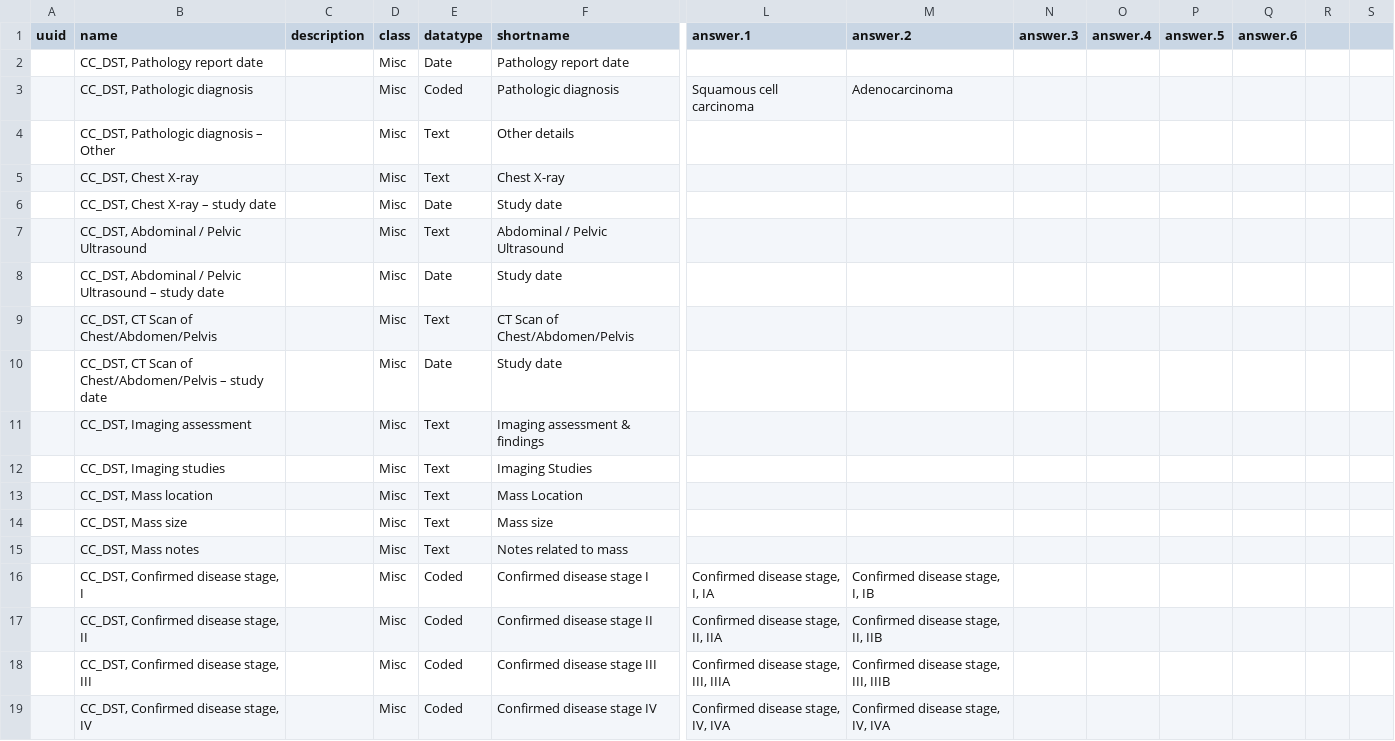
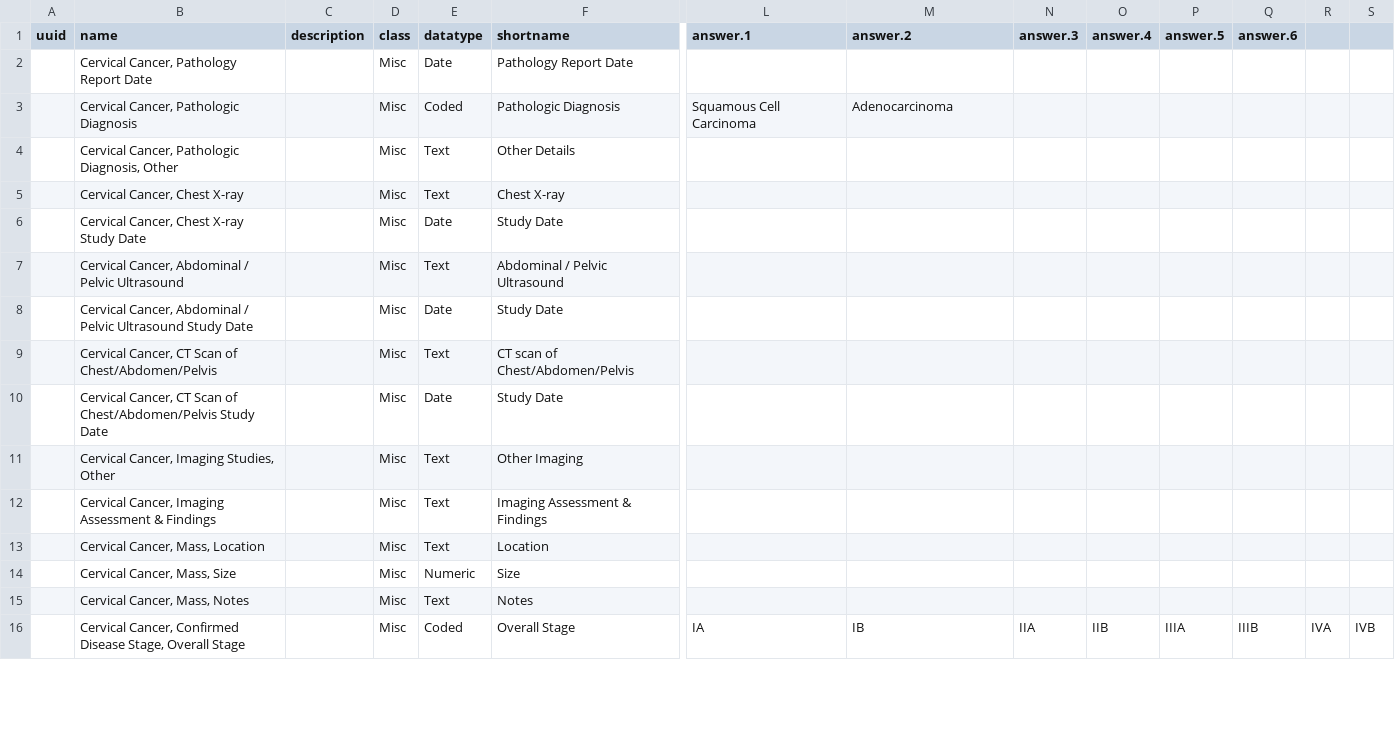
Before and after one commit to Bahmni/default-config, a CSV file: openmrs/templates/Cervical_cancer_concepts.csv, drawn as a sheet; only a part is shown, gaps mark what is left out; removed rows and columns are numbered as before the commit, all else as after; rows hold the shown columns only; the diff covers the shown part only; the diff names each change by its address in the sheet, - before the commit and + after, or states it on an @@ line.

```diff
--- a/openmrs/templates/Cervical_cancer_concepts.csv
+++ b/openmrs/templates/Cervical_cancer_concepts.csv
-B2 (name): CC_DST, Pathology report date
+B2 (name): Cervical Cancer, Pathology Report Date
-F2 (shortname): Pathology report date
+F2 (shortname): Pathology Report Date
-B3 (name): CC_DST, Pathologic diagnosis
+B3 (name): Cervical Cancer, Pathologic Diagnosis
-F3 (shortname): Pathologic diagnosis
+F3 (shortname): Pathologic Diagnosis
-L3 (answer.1): Squamous cell carcinoma
+L3 (answer.1): Squamous Cell Carcinoma
-B4 (name): CC_DST, Pathologic diagnosis – Other
+B4 (name): Cervical Cancer, Pathologic Diagnosis, Other
-F4 (shortname): Other details
+F4 (shortname): Other Details
-B5 (name): CC_DST, Chest X-ray
+B5 (name): Cervical Cancer, Chest X-ray
-B6 (name): CC_DST, Chest X-ray – study date
+B6 (name): Cervical Cancer, Chest X-ray Study Date
-F6 (shortname): Study date
+F6 (shortname): Study Date
-B7 (name): CC_DST, Abdominal / Pelvic Ultrasound
+B7 (name): Cervical Cancer, Abdominal / Pelvic Ultrasound
-B8 (name): CC_DST, Abdominal / Pelvic Ultrasound – study date
+B8 (name): Cervical Cancer, Abdominal / Pelvic Ultrasound Study Date
-F8 (shortname): Study date
+F8 (shortname): Study Date
-B9 (name): CC_DST, CT Scan of Chest/Abdomen/Pelvis
+B9 (name): Cervical Cancer, CT Scan of Chest/Abdomen/Pelvis
-F9 (shortname): CT Scan of Chest/Abdomen/Pelvis
+F9 (shortname): CT scan of Chest/Abdomen/Pelvis
-B10 (name): CC_DST, CT Scan of Chest/Abdomen/Pelvis – study date
+B10 (name): Cervical Cancer, CT Scan of Chest/Abdomen/Pelvis Study Date
-F10 (shortname): Study date
+F10 (shortname): Study Date
+row 11:  | Cervical Cancer, Imaging Studies, Other |  | Misc | Text | Other Imaging
-B12 (name): CC_DST, Imaging assessment
+B12 (name): Cervical Cancer, Imaging Assessment & Findings
-F12 (shortname): Imaging assessment & findings
+F12 (shortname): Imaging Assessment & Findings
-row 12:  | CC_DST, Imaging studies |  | Misc | Text | Imaging Studies
-B13 (name): CC_DST, Mass location
+B13 (name): Cervical Cancer, Mass, Location
-F13 (shortname): Mass Location
+F13 (shortname): Location
-row 14:  | CC_DST, Mass size |  | Misc | Text | Mass size
+row 14:  | Cervical Cancer, Mass, Size |  | Misc | Numeric | Size
-B15 (name): CC_DST, Mass notes
+B15 (name): Cervical Cancer, Mass, Notes
-F15 (shortname): Notes related to mass
+F15 (shortname): Notes
-row 16:  | CC_DST, Confirmed disease stage, I |  | Misc | Coded | Confirmed disease stage I | Confirmed disease stage, I, IA | Confirmed disease stage, I, IB
-row 17:  | CC_DST, Confirmed disease stage, II |  | Misc | Coded | Confirmed disease stage II | Confirmed disease stage, II, IIA | Confirmed disease stage, II, IIB
-row 18:  | CC_DST, Confirmed disease stage, III |  | Misc | Coded | Confirmed disease stage III | Confirmed disease stage, III, IIIA | Confirmed disease stage, III, IIIB
-row 19:  | CC_DST, Confirmed disease stage, IV |  | Misc | Coded | Confirmed disease stage IV | Confirmed disease stage, IV, IVA | Confirmed disease stage, IV, IVA
+row 16:  | Cervical Cancer, Confirmed Disease Stage, Overall Stage |  | Misc | Coded | Overall Stage | IA | IB | IIA | IIB | IIIA | IIIB | IVA | IVB
```
Also changed, not shown: 4 added rows, 10 removed rows and 28 edited cells elsewhere in this file, openmrs/templates/Breast_cancer_concepts.csv, openmrs/templates/Cervical_cancer_concept_sets.csv, 6 other files.
